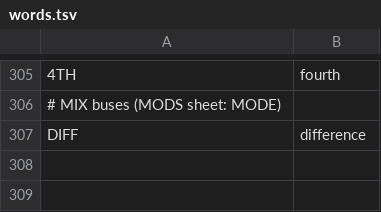
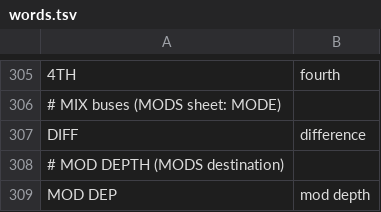
Before and after one commit to Rastapopolix/tessera, a TSV file: firmware/words.tsv, drawn as a sheet; only a part is shown, gaps mark what is left out; the diff names each change by its address in the sheet, - before the commit and + after, or states it on an @@ line.

```diff
--- a/firmware/words.tsv
+++ b/firmware/words.tsv
+row 308: # MOD DEPTH (MODS destination)
+row 309: MOD DEP | mod depth
```
Also changed, not shown: 15 other files.
